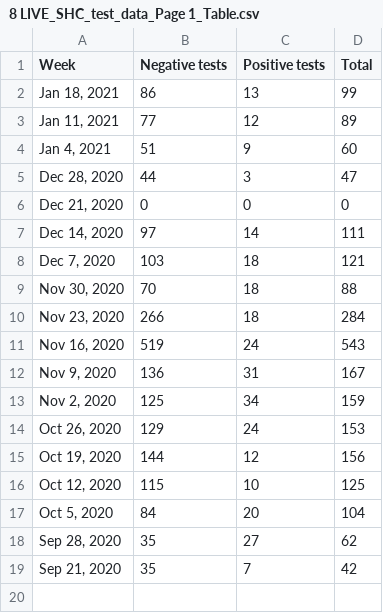
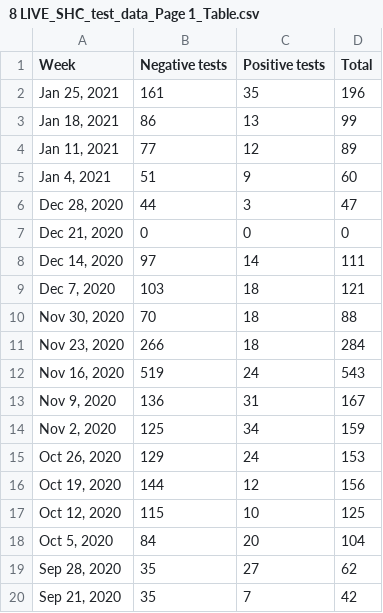
Before and after one commit to bomeara/brianomearainfo, a CSV file: docs/8 LIVE_SHC_test_data_Page 1_Table.csv, drawn as a sheet.

```diff
--- a/docs/8 LIVE_SHC_test_data_Page 1_Table.csv
+++ b/docs/8 LIVE_SHC_test_data_Page 1_Table.csv
@@ -1,2 +1,3 @@
 Week,Negative tests,Positive tests,Total
+"Jan 25, 2021",161,35,196
 "Jan 18, 2021",86,13,99
```
Also changed, not shown: docs/2 new cases_Page 1_Time series.csv, 30 other files.
